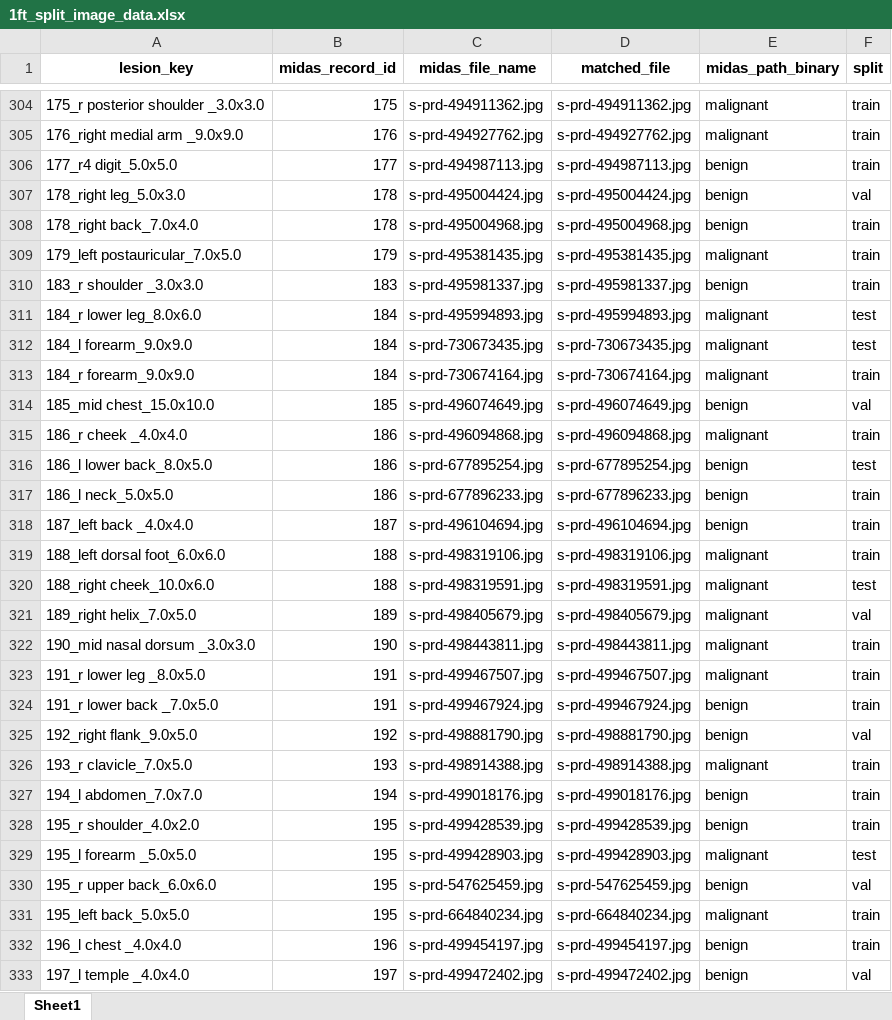
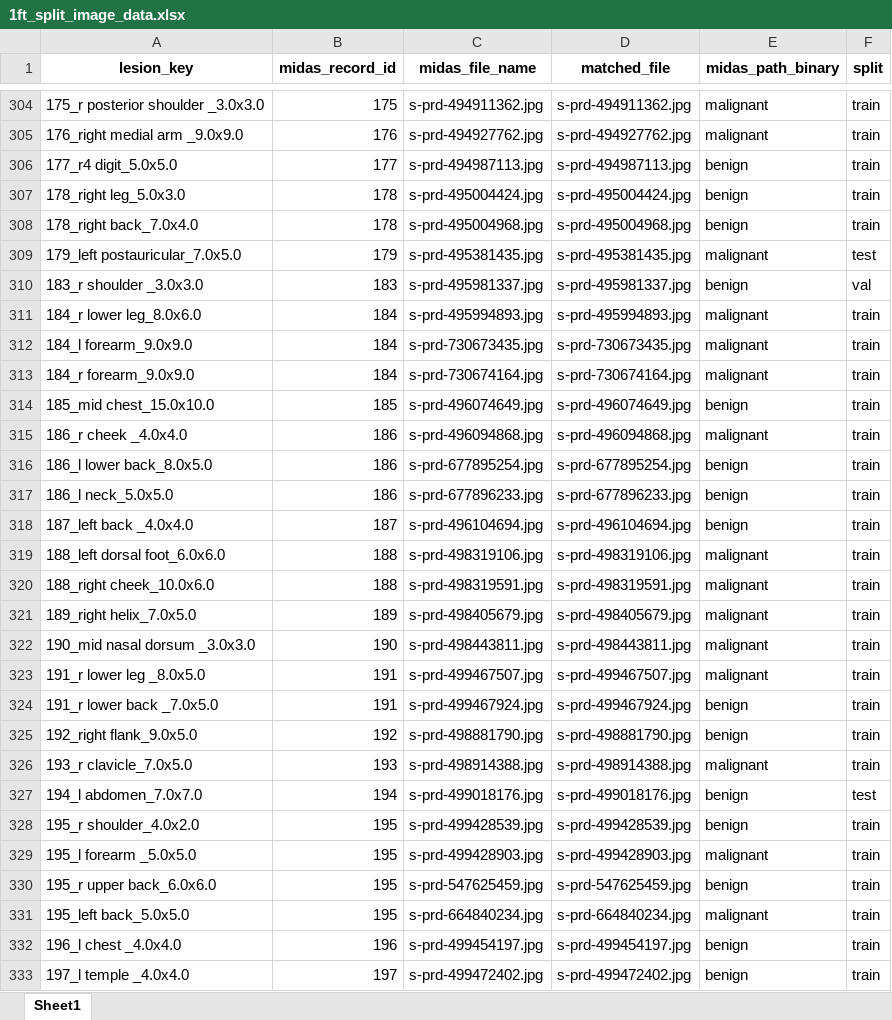
Before and after one commit to umich-mads-capstone/mra_midas_skin_cancer_ml, an Excel workbook: data/output/split_keys/1ft_split_image_data.xlsx, sheet Sheet1, drawn as a sheet; only a part is shown, gaps mark what is left out; values as stored, in another font and other column widths than the file's, no borders; the diff covers the shown part only; the diff names each change by its address in the sheet, - before the commit and + after, or states it on an @@ line.

```diff
--- a/data/output/split_keys/1ft_split_image_data.xlsx (sheet Sheet1)
+++ b/data/output/split_keys/1ft_split_image_data.xlsx (sheet Sheet1)
-F307 (split): val
+F307 (split): train
-F309 (split): train
+F309 (split): test
-F310 (split): train
+F310 (split): val
-F311:F312 (split): test
+F311:F312 (split): train
-F314 (split): val
+F314 (split): train
-F316 (split): test
+F316 (split): train
-F320 (split): test
+F320 (split): train
-F321 (split): val
+F321 (split): train
-F325 (split): val
+F325 (split): train
-F327 (split): train
+F327 (split): test
-F329 (split): test
+F329 (split): train
-F330 (split): val
+F330 (split): train
-F333 (split): val
+F333 (split): train
```
Also changed, not shown: 318 edited cells elsewhere in this sheet, data/output/split_keys/6in_split_image_data.xlsx, data/output/split_keys/dscope_split_image_data.xlsx, 4 other files.
